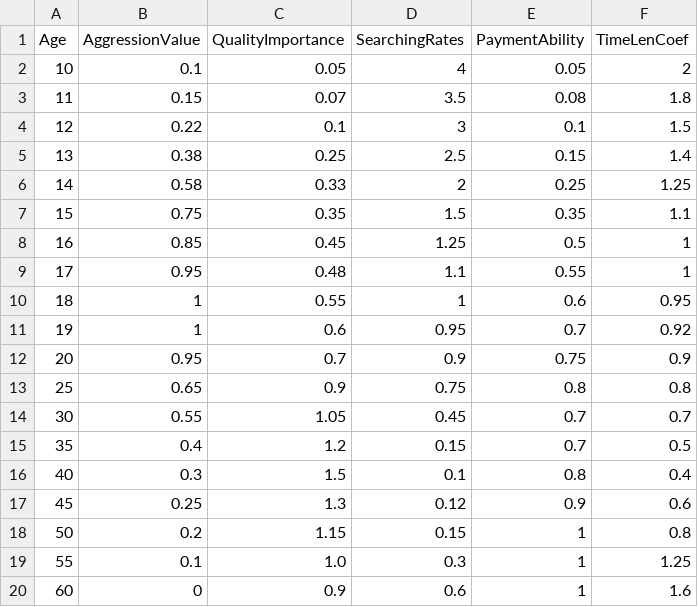
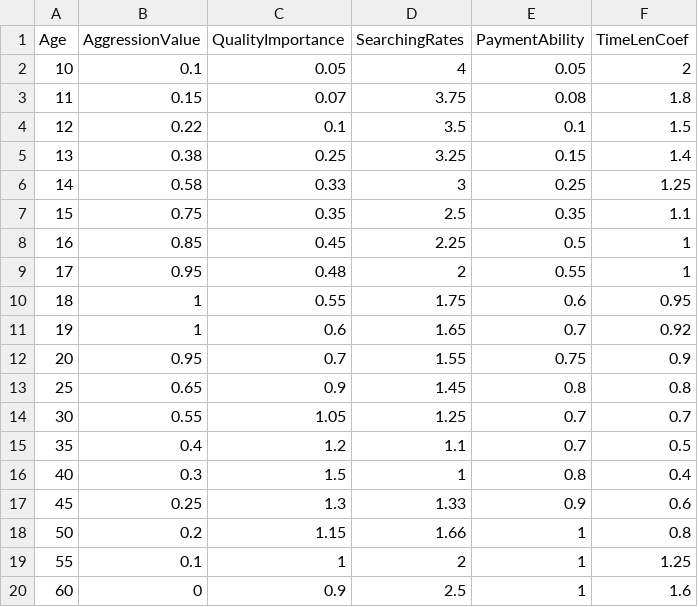
Before and after one commit to SpaceWind/tabotalife, a CSV file: age.csv, drawn as a sheet.

```diff
--- a/age.csv
+++ b/age.csv
@@ -2,19 +2,19 @@ Age,AggressionValue,QualityImportance,SearchingRates,PaymentAbility,TimeLenCoef
 10,0.1,0.05,4,0.05,2
-11,0.15,0.07,3.5,0.08,1.8
-12,0.22,0.1,3,0.1,1.5
-13,0.38,0.25,2.5,0.15,1.4
-14,0.58,0.33,2,0.25,1.25
-15,0.75,0.35,1.5,0.35,1.1
-16,0.85,0.45,1.25,0.5,1
-17,0.95,0.48,1.1,0.55,1
-18,1,0.55,1,0.6,0.95
-19,1,0.6,0.95,0.7,0.92
-20,0.95,0.7,0.9,0.75,0.9
-25,0.65,0.9,0.75,0.8,0.8
-30,0.55,1.05,0.45,0.7,0.7
-35,0.4,1.2,0.15,0.7,0.5
-40,0.3,1.5,0.1,0.8,0.4
-45,0.25,1.3,0.12,0.9,0.6
-50,0.2,1.15,0.15,1,0.8
-55,0.1,1.0,0.3,1,1.25
-60,0,0.9,0.6,1,1.6
+11,0.15,0.07,3.75,0.08,1.8
+12,0.22,0.1,3.5,0.1,1.5
+13,0.38,0.25,3.25,0.15,1.4
+14,0.58,0.33,3,0.25,1.25
+15,0.75,0.35,2.5,0.35,1.1
+16,0.85,0.45,2.25,0.5,1
+17,0.95,0.48,2,0.55,1
+18,1,0.55,1.75,0.6,0.95
+19,1,0.6,1.65,0.7,0.92
+20,0.95,0.7,1.55,0.75,0.9
+25,0.65,0.9,1.45,0.8,0.8
+30,0.55,1.05,1.25,0.7,0.7
+35,0.4,1.2,1.1,0.7,0.5
+40,0.3,1.5,1,0.8,0.4
+45,0.25,1.3,1.33,0.9,0.6
+50,0.2,1.15,1.66,1,0.8
+55,0.1,1,2,1,1.25
+60,0,0.9,2.5,1,1.6
```
Also changed, not shown: casuality.csv, 6 other files.
